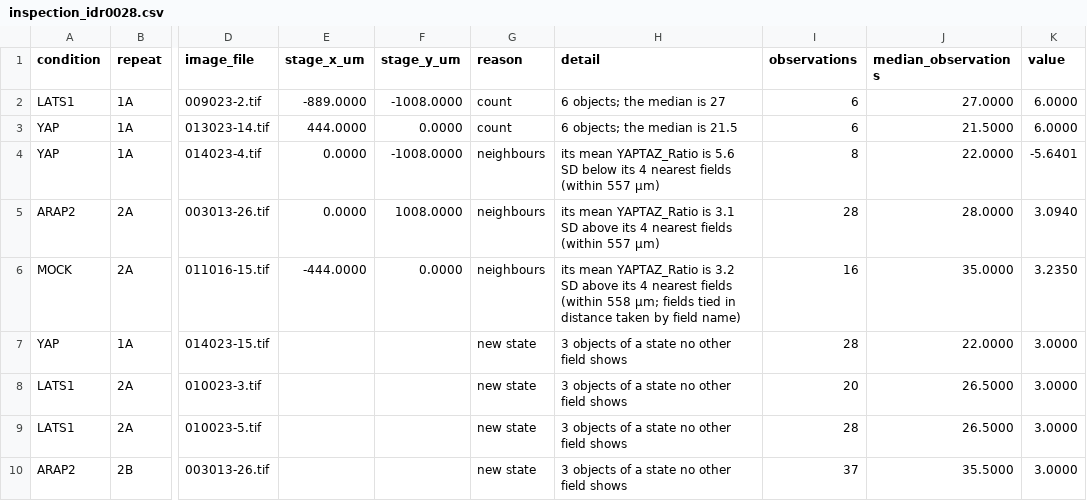
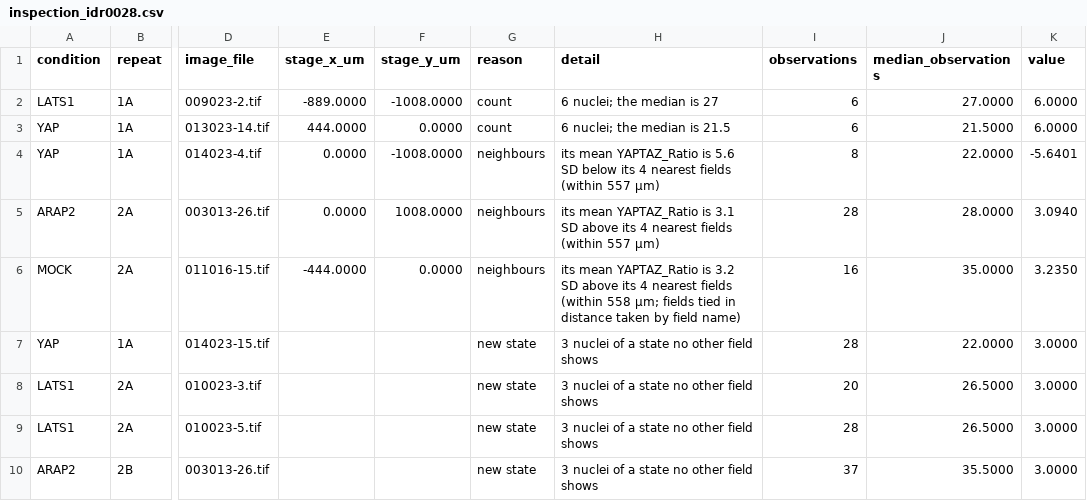
Before and after one commit to CellMigrationLab/MorphoCoverage, a CSV file: data/crick_idr/results/inspection_idr0028.csv, drawn as a sheet; only a part is shown, gaps mark what is left out; the diff names each change by its address in the sheet, - before the commit and + after, or states it on an @@ line.

```diff
--- a/data/crick_idr/results/inspection_idr0028.csv
+++ b/data/crick_idr/results/inspection_idr0028.csv
-H2 (detail): 6 objects; the median is 27
+H2 (detail): 6 nuclei; the median is 27
-H3 (detail): 6 objects; the median is 21.5
+H3 (detail): 6 nuclei; the median is 21.5
-H7:H10 (detail): 3 objects of a state no other field shows
+H7:H10 (detail): 3 nuclei of a state no other field shows
```
Also changed, not shown: 5 other files.
